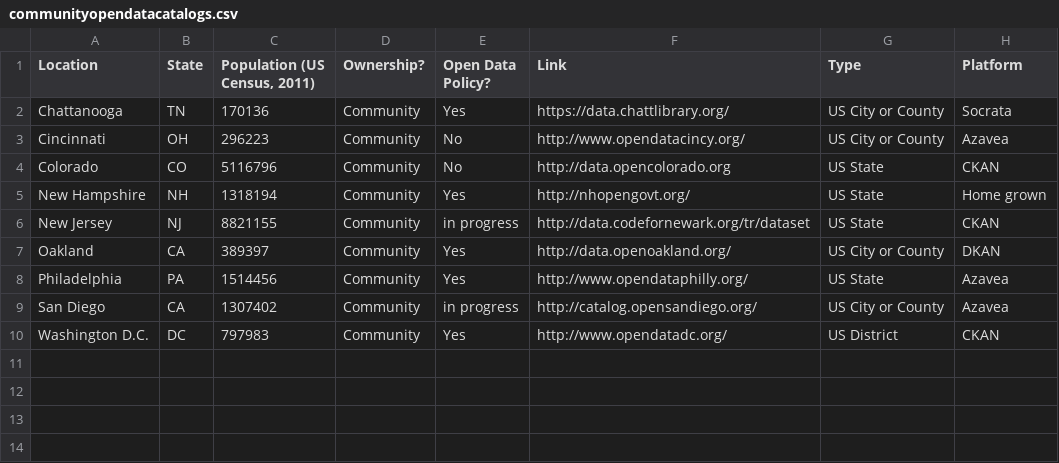
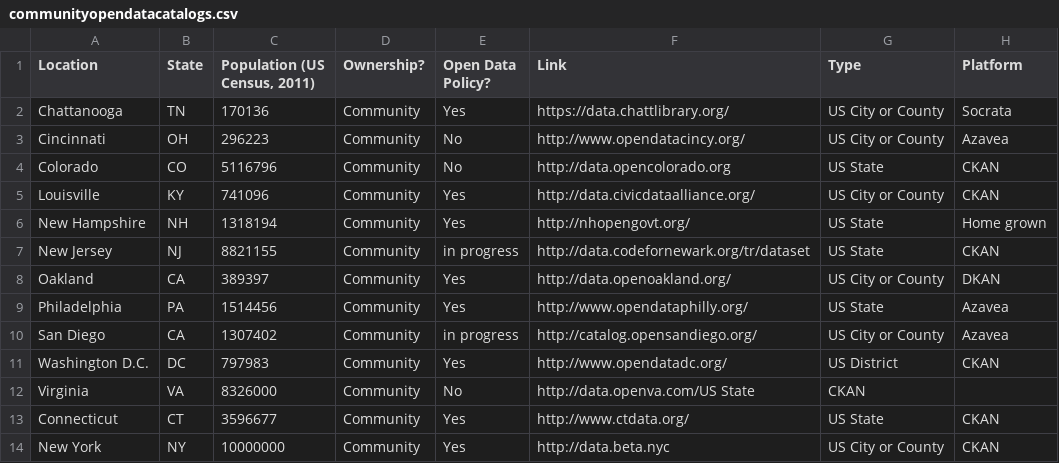
Before and after one commit to mheadd/communitydata.io, a CSV file: communityopendatacatalogs.csv, drawn as a sheet; the diff names each change by its address in the sheet, - before the commit and + after, or states it on an @@ line.

Commit message:
Added new data catalogs

```diff
--- a/communityopendatacatalogs.csv
+++ b/communityopendatacatalogs.csv
+row 5: Louisville | KY | 741096 | Community | Yes | http://data.civicdataalliance.org/ | US City or County | CKAN
+row 12: Virginia | VA | 8326000 | Community | No | http://data.openva.com/US State | CKAN
+row 13: Connecticut | CT | 3596677 | Community | Yes | http://www.ctdata.org/ | US State | CKAN
+row 14: New York | NY | 10000000 | Community | Yes | http://data.beta.nyc | US City or County | CKAN
```
